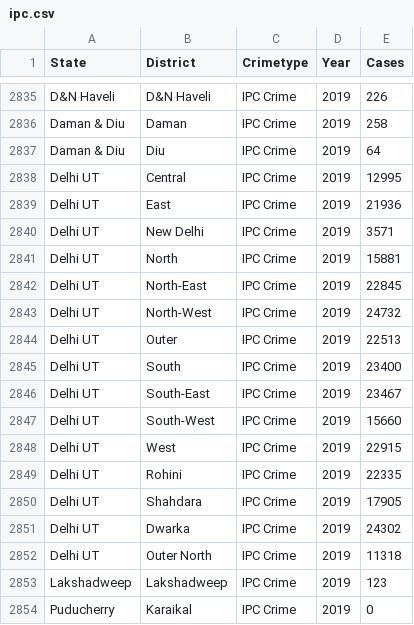
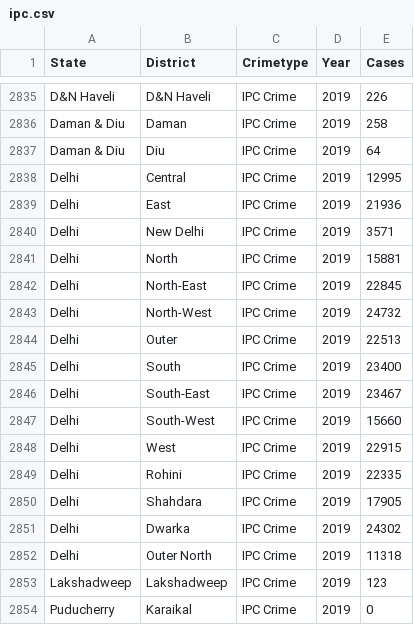
Before and after one commit to poojakaulgud/InQuery, a CSV file: backend/data/ipc.csv, drawn as a sheet; only a part is shown, gaps mark what is left out; the diff covers the shown part only.

```diff
--- a/backend/data/ipc.csv
+++ b/backend/data/ipc.csv
@@ -2837,17 +2837,17 @@ Daman & Diu,Daman,IPC Crime,2019,258
 Daman & Diu,Diu,IPC Crime,2019,64
-Delhi UT,Central,IPC Crime,2019,12995
-Delhi UT,East,IPC Crime,2019,21936
-Delhi UT,New Delhi,IPC Crime,2019,3571
-Delhi UT,North,IPC Crime,2019,15881
-Delhi UT,North-East,IPC Crime,2019,22845
-Delhi UT,North-West,IPC Crime,2019,24732
-Delhi UT,Outer,IPC Crime,2019,22513
-Delhi UT,South,IPC Crime,2019,23400
-Delhi UT,South-East,IPC Crime,2019,23467
-Delhi UT,South-West,IPC Crime,2019,15660
-Delhi UT,West,IPC Crime,2019,22915
-Delhi UT,Rohini,IPC Crime,2019,22335
-Delhi UT,Shahdara,IPC Crime,2019,17905
-Delhi UT,Dwarka,IPC Crime,2019,24302
-Delhi UT,Outer North,IPC Crime,2019,11318
+Delhi,Central,IPC Crime,2019,12995
+Delhi,East,IPC Crime,2019,21936
+Delhi,New Delhi,IPC Crime,2019,3571
+Delhi,North,IPC Crime,2019,15881
+Delhi,North-East,IPC Crime,2019,22845
+Delhi,North-West,IPC Crime,2019,24732
+Delhi,Outer,IPC Crime,2019,22513
+Delhi,South,IPC Crime,2019,23400
+Delhi,South-East,IPC Crime,2019,23467
+Delhi,South-West,IPC Crime,2019,15660
+Delhi,West,IPC Crime,2019,22915
+Delhi,Rohini,IPC Crime,2019,22335
+Delhi,Shahdara,IPC Crime,2019,17905
+Delhi,Dwarka,IPC Crime,2019,24302
+Delhi,Outer North,IPC Crime,2019,11318
 Lakshadweep,Lakshadweep,IPC Crime,2019,123
```
Also changed, not shown: 39 edited cells elsewhere in this file, backend/data/allcrime.csv, 1 other file.
